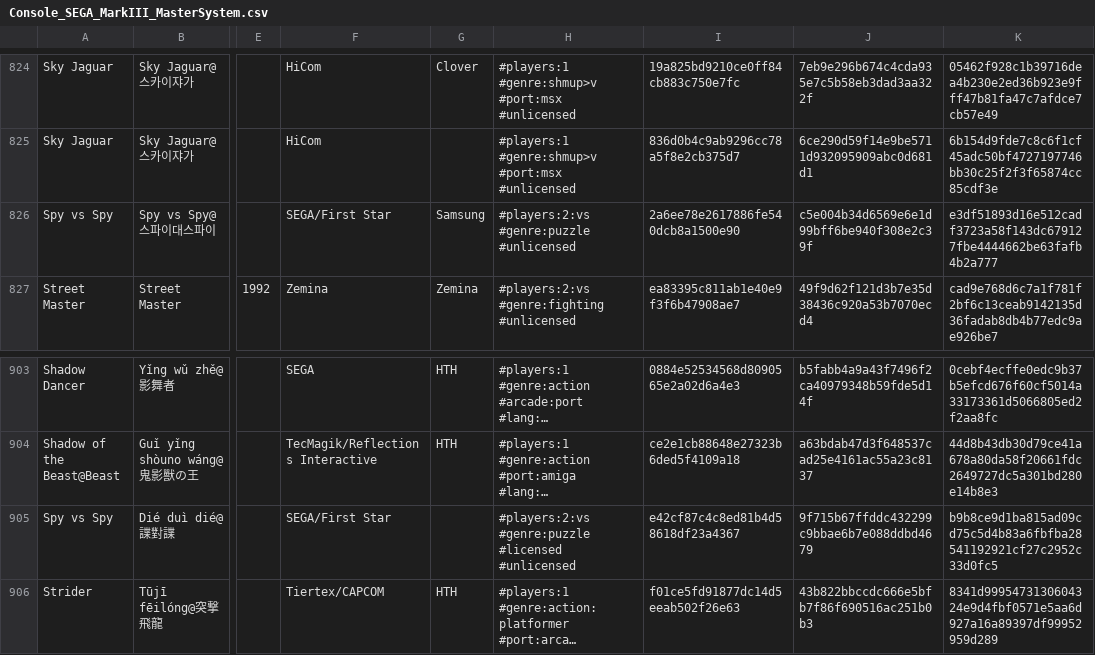
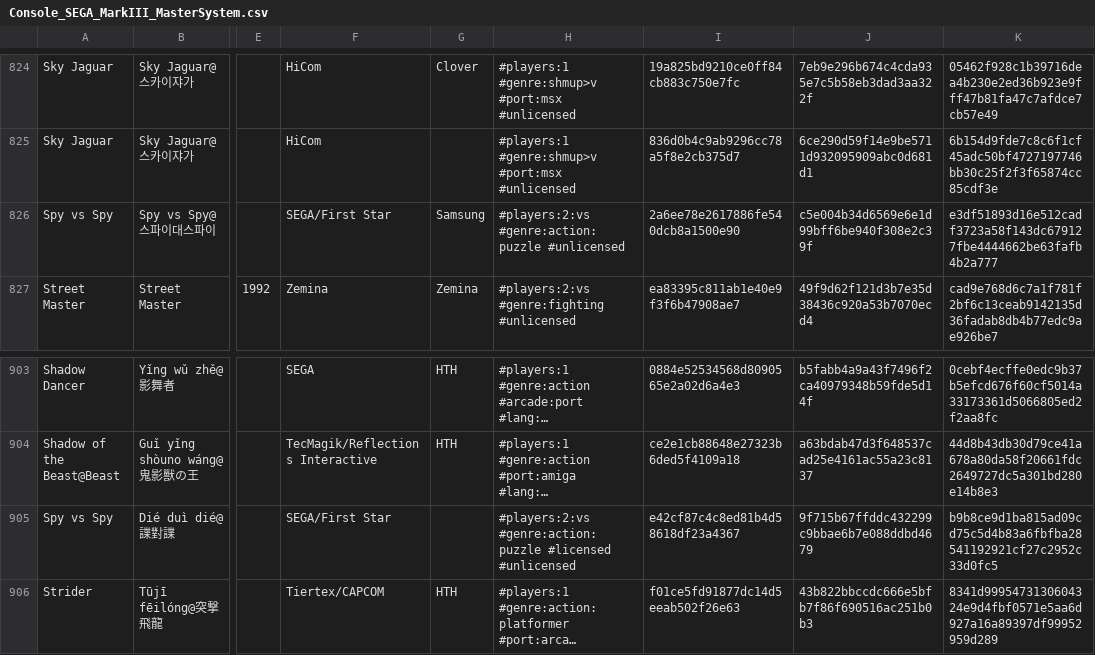
Before and after one commit to PigSaint/GameDataBase, a CSV file: Console_SEGA_MarkIII_MasterSystem.csv, drawn as a sheet; only a part is shown, gaps mark what is left out; long unchanged cells end in …; the diff covers the shown part only; the diff names each change by its address in the sheet, - before the commit and + after, or states it on an @@ line.

```diff
--- a/Console_SEGA_MarkIII_MasterSystem.csv
+++ b/Console_SEGA_MarkIII_MasterSystem.csv
-H826: #players:2:vs #genre:puzzle #unlicensed
+H826: #players:2:vs #genre:action:puzzle #unlicensed
-H905: #players:2:vs #genre:puzzle #licensed #unlicensed
+H905: #players:2:vs #genre:action:puzzle #licensed #unlicensed
```
Also changed, not shown: 7 edited cells elsewhere in this file.
